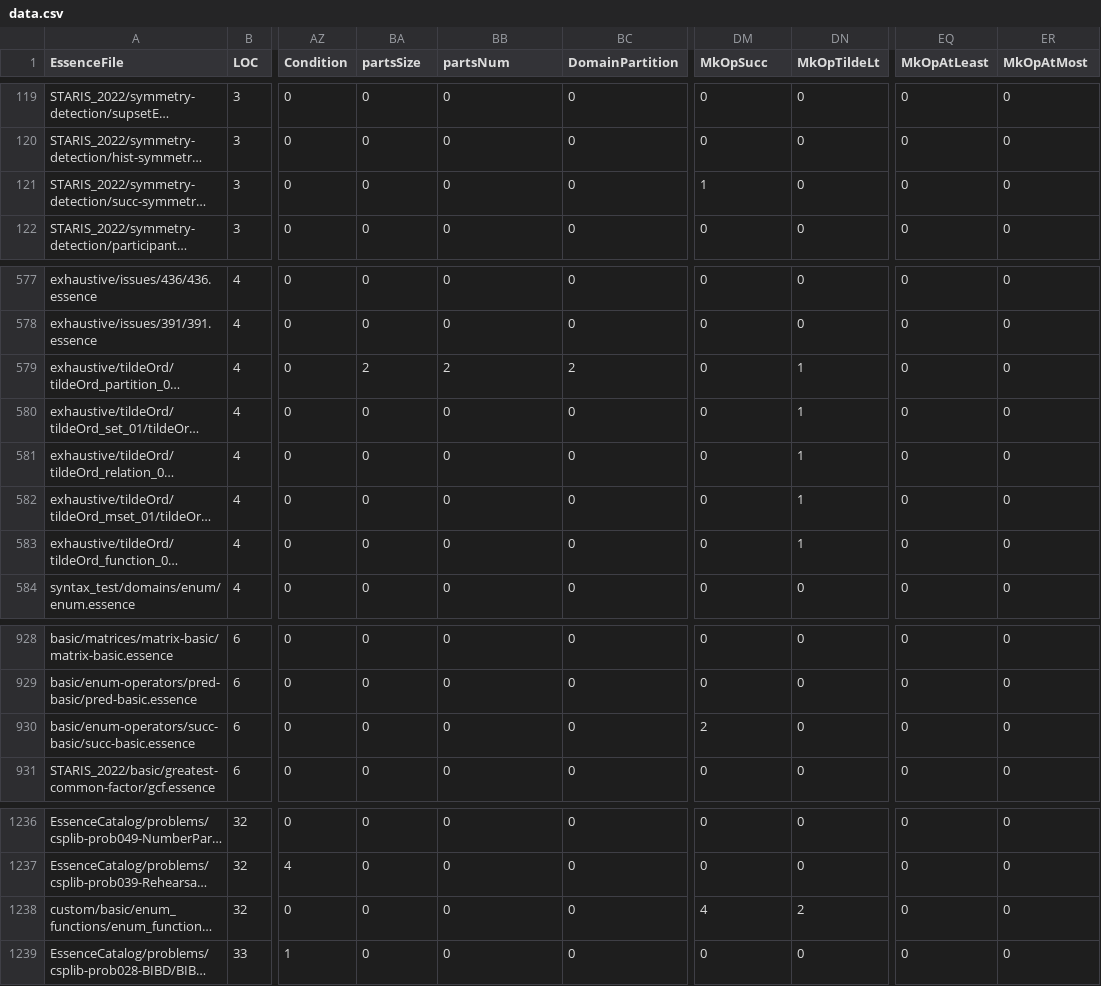
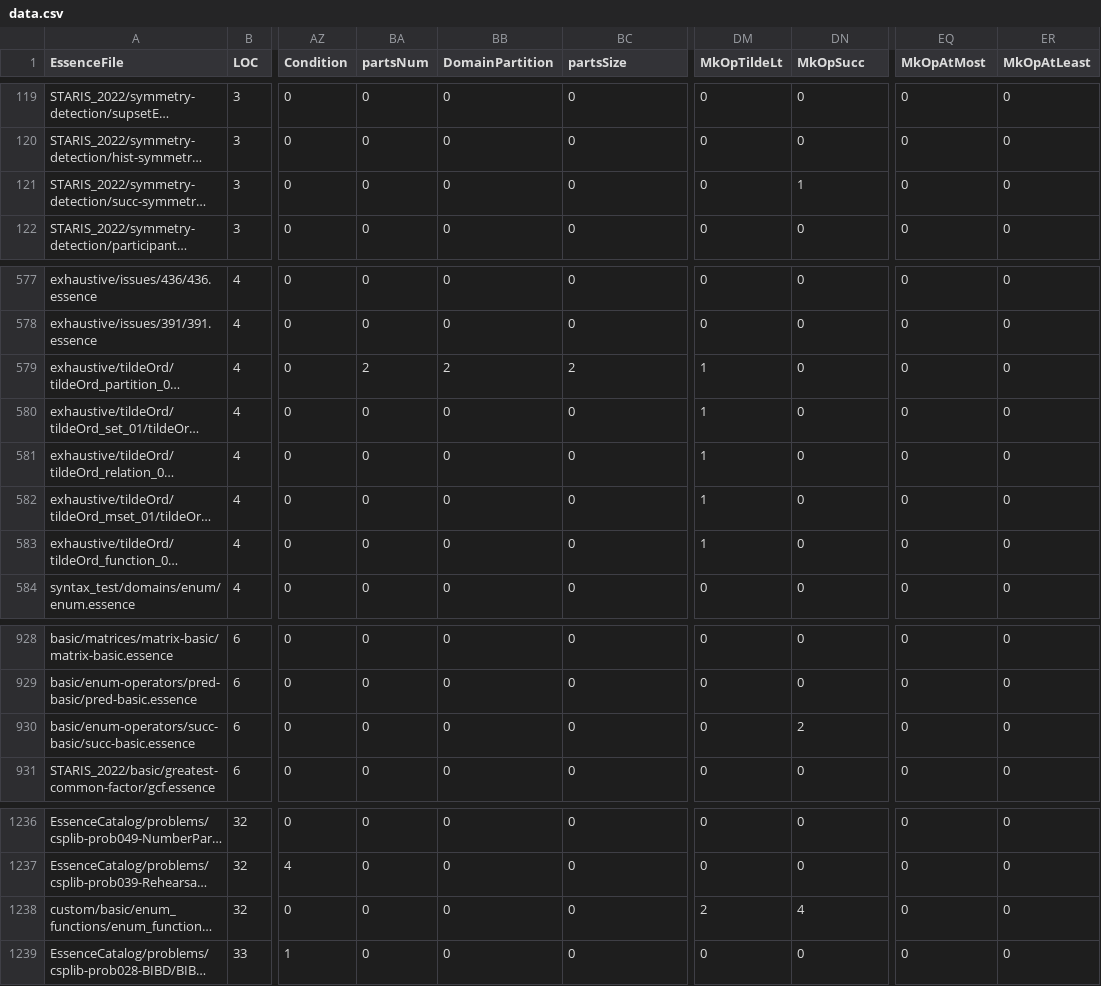
Before and after one commit to hecent/conjure-oxide, a CSV file: tools/essence-feature-usage-stats/data.csv, drawn as a sheet; only a part is shown, gaps mark what is left out; long unchanged cells end in …; the diff names each change by its address in the sheet, - before the commit and + after, or states it on an @@ line.

Commit message:
Actions: Deploy the essence features usage table 🚀

```diff
--- a/tools/essence-feature-usage-stats/data.csv
+++ b/tools/essence-feature-usage-stats/data.csv
-BA1: partsSize
+BA1: partsNum
-BB1: partsNum
+BB1: DomainPartition
-BC1: DomainPartition
+BC1: partsSize
-DM1: MkOpSucc
+DM1: MkOpTildeLt
-DN1: MkOpTildeLt
+DN1: MkOpSucc
-EQ1: MkOpAtLeast
+EQ1: MkOpAtMost
-ER1: MkOpAtMost
+ER1: MkOpAtLeast
-DM121 (MkOpTildeLt): 1
+DM121 (MkOpTildeLt): 0
-DN121 (MkOpSucc): 0
+DN121 (MkOpSucc): 1
-DM579:DM583 (MkOpTildeLt): 0
+DM579:DM583 (MkOpTildeLt): 1
-DN579:DN583 (MkOpSucc): 1
+DN579:DN583 (MkOpSucc): 0
-DM930 (MkOpTildeLt): 2
+DM930 (MkOpTildeLt): 0
-DN930 (MkOpSucc): 0
+DN930 (MkOpSucc): 2
-DM1238 (MkOpTildeLt): 4
+DM1238 (MkOpTildeLt): 2
-DN1238 (MkOpSucc): 2
+DN1238 (MkOpSucc): 4
```
Also changed, not shown: 1 other file.
